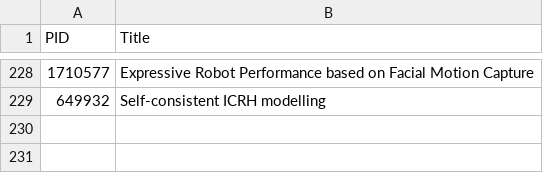
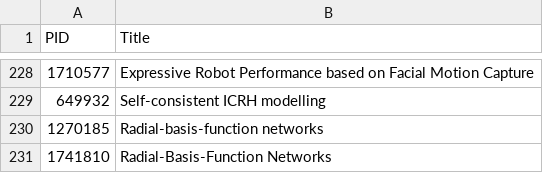
Before and after one commit to maubibl/maucorpus, a CSV file: inst/extdata/exceptions_check_multiplettes_title.csv, drawn as a sheet; only a part is shown, gaps mark what is left out; the diff names each change by its address in the sheet, - before the commit and + after, or states it on an @@ line.

Commit message:
Update exceptions_check_multiplettes_title.csv
Två poster tillagda

```diff
--- a/inst/extdata/exceptions_check_multiplettes_title.csv
+++ b/inst/extdata/exceptions_check_multiplettes_title.csv
+row 230: 1270185 | Radial-basis-function networks
+row 231: 1741810 | Radial-Basis-Function Networks
```
